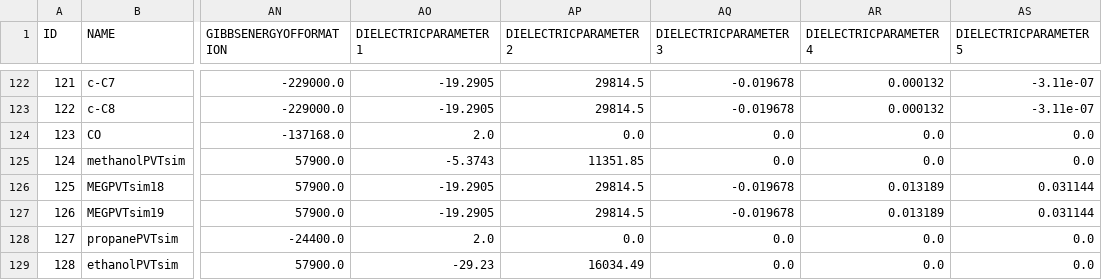
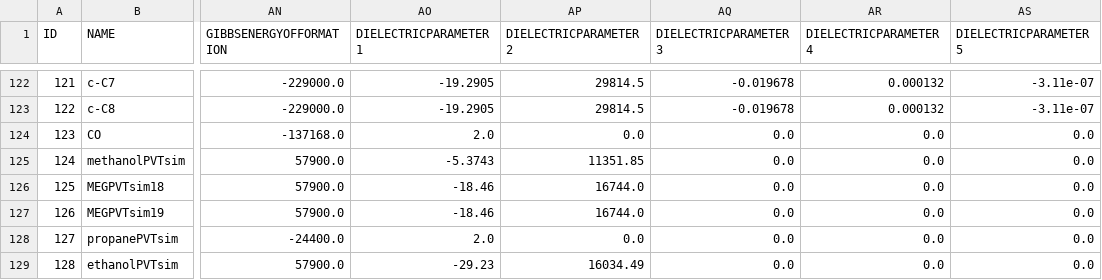
Before and after one commit to equinor/neqsim, a CSV file: src/main/resources/data/COMP.csv, drawn as a sheet; only a part is shown, gaps mark what is left out; the diff names each change by its address in the sheet, - before the commit and + after, or states it on an @@ line.

Commit message:
fix(data): align MEG alias dielectric fields with canonical MEG
Preserve the existing MEG correlation; repair only two aliases.
Extract bounded alias fix from #4336; refs #4334 and #4362.

```diff
--- a/src/main/resources/data/COMP.csv
+++ b/src/main/resources/data/COMP.csv
-AO126:AO127 (DIELECTRICPARAMETER1): -19.2905
+AO126:AO127 (DIELECTRICPARAMETER1): -18.46
-AP126:AP127 (DIELECTRICPARAMETER2): 29814.5
+AP126:AP127 (DIELECTRICPARAMETER2): 16744.0
-AQ126:AQ127 (DIELECTRICPARAMETER3): -0.019678
+AQ126:AQ127 (DIELECTRICPARAMETER3): 0.0
-AR126:AR127 (DIELECTRICPARAMETER4): 0.013189
+AR126:AR127 (DIELECTRICPARAMETER4): 0.0
-AS126:AS127 (DIELECTRICPARAMETER5): 0.031144
+AS126:AS127 (DIELECTRICPARAMETER5): 0.0
```
Also changed, not shown: 3 other files.
